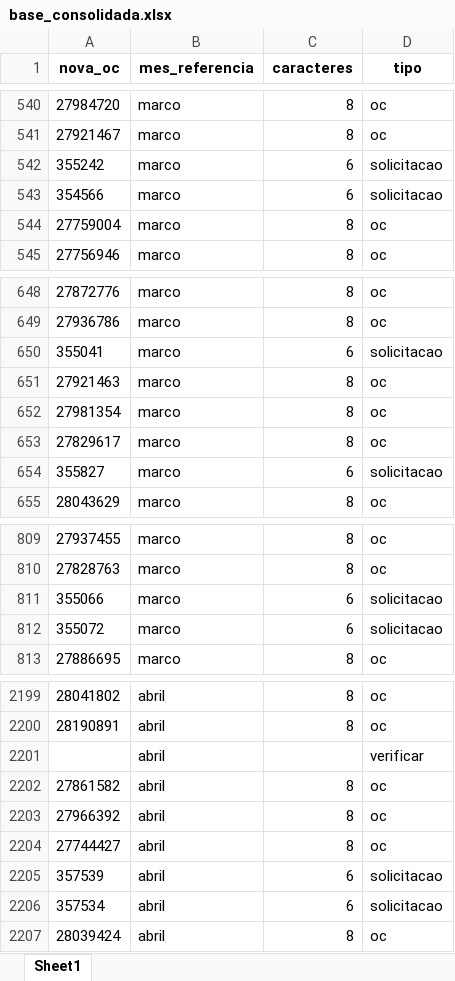
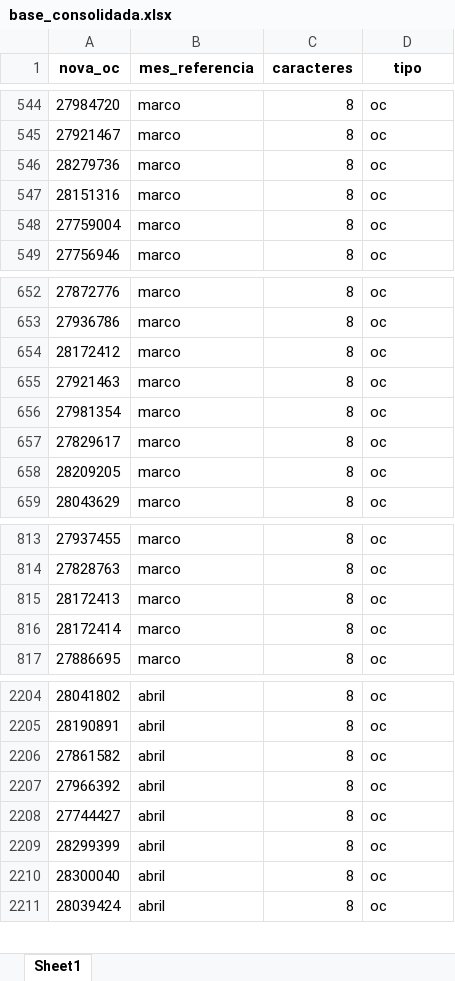
Before and after one commit to RoldanRamon/Acompanhamento-dos-Cen-rios, an Excel workbook: 2- base/base_consolidada.xlsx, sheet Sheet1, drawn as a sheet; only a part is shown, gaps mark what is left out; values as stored, in another font and other column widths than the file's, no borders; removed rows and columns are numbered as before the commit, all else as after; the diff covers the shown part only; the diff names each change by its address in the sheet, - before the commit and + after, or states it on an @@ line.

```diff
--- a/2- base/base_consolidada.xlsx (sheet Sheet1)
+++ b/2- base/base_consolidada.xlsx (sheet Sheet1)
-row 542: 355242 | marco | 6 | solicitacao
-row 543: 354566 | marco | 6 | solicitacao
+row 546: 28279736 | marco | 8 | oc
+row 547: 28151316 | marco | 8 | oc
-row 650: 355041 | marco | 6 | solicitacao
+row 654: 28172412 | marco | 8 | oc
-row 654: 355827 | marco | 6 | solicitacao
+row 658: 28209205 | marco | 8 | oc
-row 811: 355066 | marco | 6 | solicitacao
-row 812: 355072 | marco | 6 | solicitacao
+row 815: 28172413 | marco | 8 | oc
+row 816: 28172414 | marco | 8 | oc
@@ row 2201 moved to row 1609: abril @@
-row 2205: 357539 | abril | 6 | solicitacao
-row 2206: 357534 | abril | 6 | solicitacao
+row 2209: 28299399 | abril | 8 | oc
+row 2210: 28300040 | abril | 8 | oc
```
Also changed, not shown: 105 added rows, 111 removed rows, 1 moved row and 14 edited cells elsewhere in this sheet, 2- base/ocs_dentro_do_benner.xlsx, 2- base/solicitacoes_dentro_do_benner.xlsx, 14 other files.
